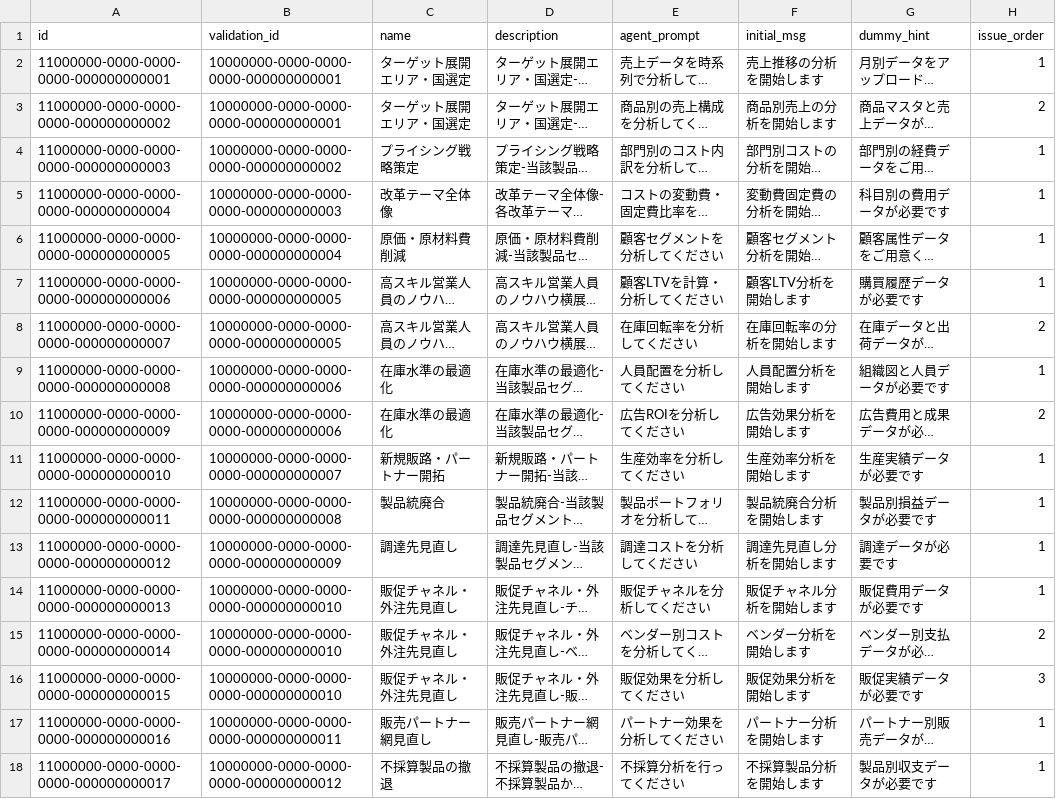
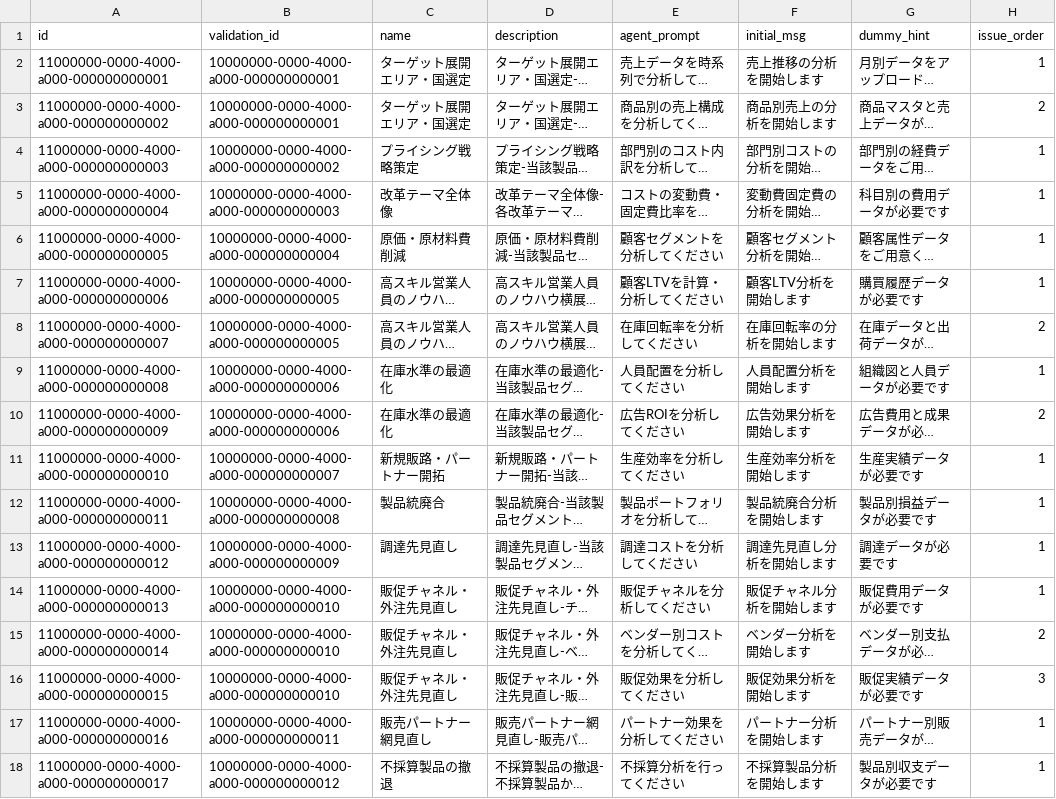
Before and after one commit to nomura-koshiro/genai-app-docs, a CSV file: src/app/seeds/data/master/analysis_issue_master.csv, drawn as a sheet; long unchanged cells end in …; the diff names each change by its address in the sheet, - before the commit and + after, or states it on an @@ line.

```diff
--- a/src/app/seeds/data/master/analysis_issue_master.csv
+++ b/src/app/seeds/data/master/analysis_issue_master.csv
-A2 (id): 11000000-0000-0000-0000-000000000001
+A2 (id): 11000000-0000-4000-a000-000000000001
-B2:B3 (validation_id): 10000000-0000-0000-0000-000000000001
+B2:B3 (validation_id): 10000000-0000-4000-a000-000000000001
-A3 (id): 11000000-0000-0000-0000-000000000002
+A3 (id): 11000000-0000-4000-a000-000000000002
-A4 (id): 11000000-0000-0000-0000-000000000003
+A4 (id): 11000000-0000-4000-a000-000000000003
-B4 (validation_id): 10000000-0000-0000-0000-000000000002
+B4 (validation_id): 10000000-0000-4000-a000-000000000002
-A5 (id): 11000000-0000-0000-0000-000000000004
+A5 (id): 11000000-0000-4000-a000-000000000004
-B5 (validation_id): 10000000-0000-0000-0000-000000000003
+B5 (validation_id): 10000000-0000-4000-a000-000000000003
-A6 (id): 11000000-0000-0000-0000-000000000005
+A6 (id): 11000000-0000-4000-a000-000000000005
-B6 (validation_id): 10000000-0000-0000-0000-000000000004
+B6 (validation_id): 10000000-0000-4000-a000-000000000004
-A7 (id): 11000000-0000-0000-0000-000000000006
+A7 (id): 11000000-0000-4000-a000-000000000006
-B7:B8 (validation_id): 10000000-0000-0000-0000-000000000005
+B7:B8 (validation_id): 10000000-0000-4000-a000-000000000005
-A8 (id): 11000000-0000-0000-0000-000000000007
+A8 (id): 11000000-0000-4000-a000-000000000007
-A9 (id): 11000000-0000-0000-0000-000000000008
+A9 (id): 11000000-0000-4000-a000-000000000008
-B9:B10 (validation_id): 10000000-0000-0000-0000-000000000006
+B9:B10 (validation_id): 10000000-0000-4000-a000-000000000006
-A10 (id): 11000000-0000-0000-0000-000000000009
+A10 (id): 11000000-0000-4000-a000-000000000009
-A11 (id): 11000000-0000-0000-0000-000000000010
+A11 (id): 11000000-0000-4000-a000-000000000010
-B11 (validation_id): 10000000-0000-0000-0000-000000000007
+B11 (validation_id): 10000000-0000-4000-a000-000000000007
-A12 (id): 11000000-0000-0000-0000-000000000011
+A12 (id): 11000000-0000-4000-a000-000000000011
-B12 (validation_id): 10000000-0000-0000-0000-000000000008
+B12 (validation_id): 10000000-0000-4000-a000-000000000008
-A13 (id): 11000000-0000-0000-0000-000000000012
+A13 (id): 11000000-0000-4000-a000-000000000012
-B13 (validation_id): 10000000-0000-0000-0000-000000000009
+B13 (validation_id): 10000000-0000-4000-a000-000000000009
-A14 (id): 11000000-0000-0000-0000-000000000013
+A14 (id): 11000000-0000-4000-a000-000000000013
-B14:B16 (validation_id): 10000000-0000-0000-0000-000000000010
+B14:B16 (validation_id): 10000000-0000-4000-a000-000000000010
-A15 (id): 11000000-0000-0000-0000-000000000014
+A15 (id): 11000000-0000-4000-a000-000000000014
-A16 (id): 11000000-0000-0000-0000-000000000015
+A16 (id): 11000000-0000-4000-a000-000000000015
-A17 (id): 11000000-0000-0000-0000-000000000016
+A17 (id): 11000000-0000-4000-a000-000000000016
-B17 (validation_id): 10000000-0000-0000-0000-000000000011
+B17 (validation_id): 10000000-0000-4000-a000-000000000011
-A18 (id): 11000000-0000-0000-0000-000000000017
+A18 (id): 11000000-0000-4000-a000-000000000017
-B18 (validation_id): 10000000-0000-0000-0000-000000000012
+B18 (validation_id): 10000000-0000-4000-a000-000000000012
```
Also changed, not shown: src/app/seeds/data/master/analysis_dummy_chart_master.csv, src/app/seeds/data/master/analysis_dummy_formula_master.csv, 25 other files.
